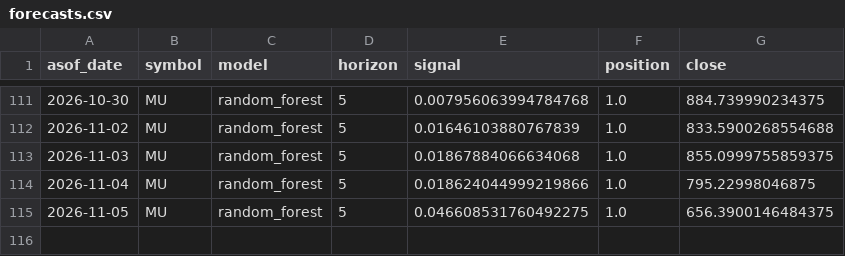
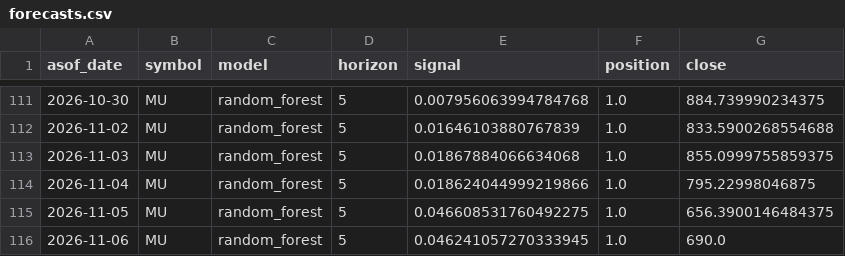
Before and after one commit to dofliu/ai-stock-prediction, a CSV file: data/journal/forecasts.csv, drawn as a sheet; only a part is shown, gaps mark what is left out.

```diff
--- a/data/journal/forecasts.csv
+++ b/data/journal/forecasts.csv
@@ -115 +115,2 @@ asof_date,symbol,model,horizon,signal,position,close
 2026-11-05,MU,random_forest,5,0.046608531760492275,1.0,656.3900146484375
+2026-11-06,MU,random_forest,5,0.046241057270333945,1.0,690.0
```
Also changed, not shown: data/prices/2337.TW.csv, data/prices/2344.TW.csv, 4 other files.
